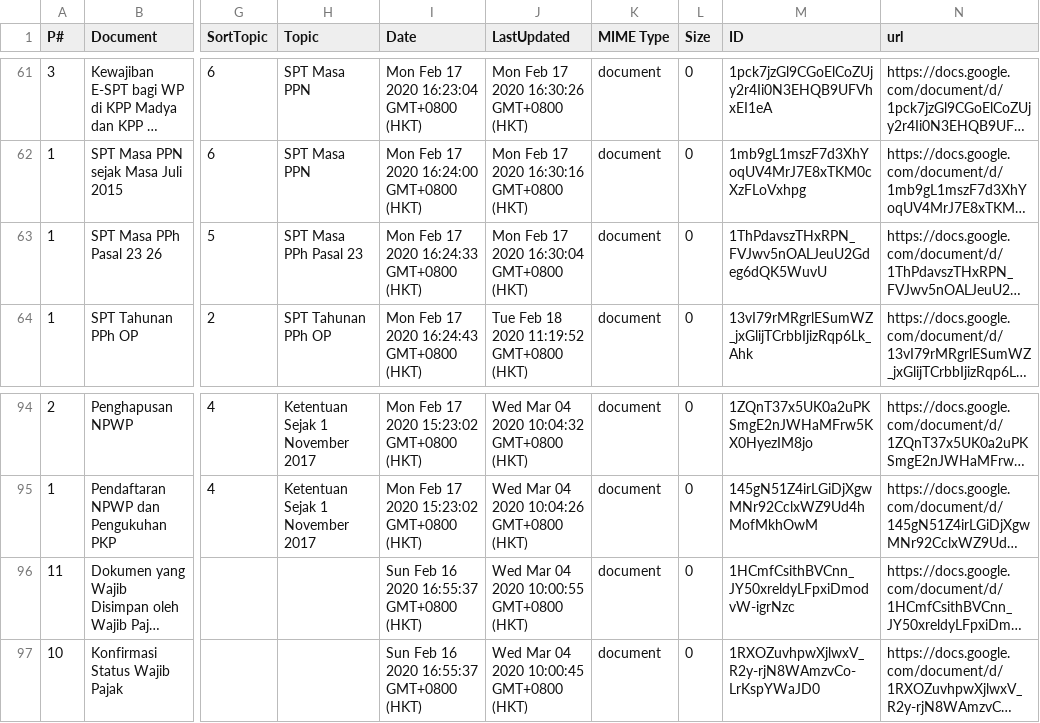
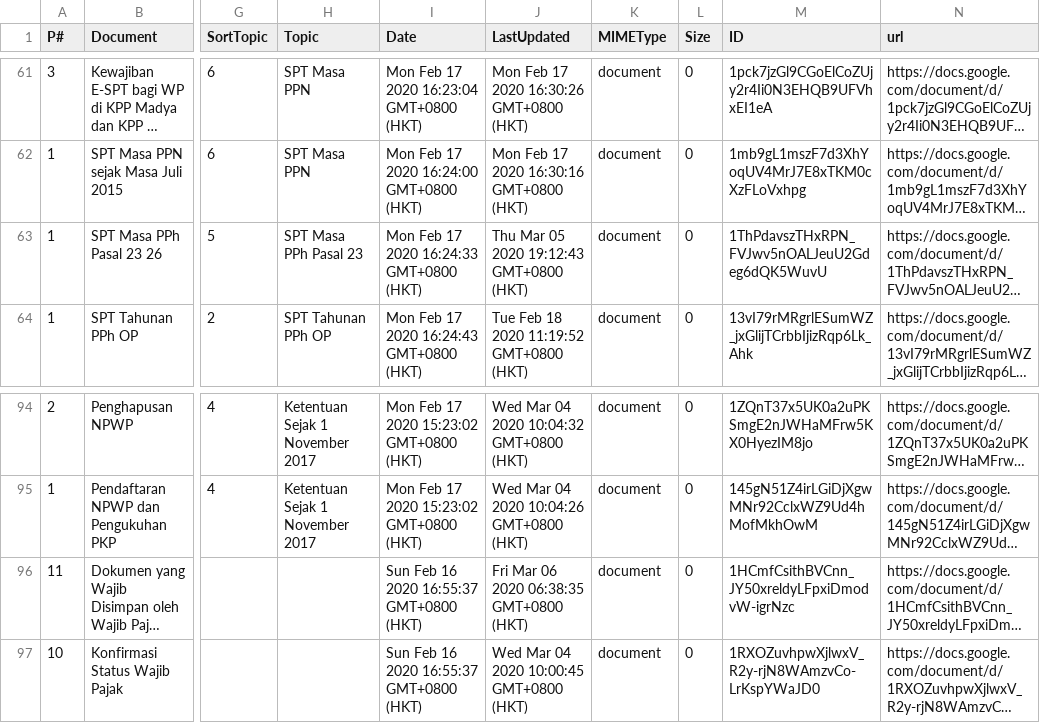
Before and after one commit to kelaspajak/tailwindcss, a CSV file: _data/kup.csv, drawn as a sheet; only a part is shown, gaps mark what is left out; long unchanged cells end in …; the diff covers the shown part only; the diff names each change by its address in the sheet, - before the commit and + after, or states it on an @@ line.

```diff
--- a/_data/kup.csv
+++ b/_data/kup.csv
-K1: MIME Type
+K1: MIMEType
-J63 (LastUpdated): Mon Feb 17 2020 16:30:04 GMT+0800 (HKT)
+J63 (LastUpdated): Thu Mar 05 2020 19:12:43 GMT+0800 (HKT)
-J96 (LastUpdated): Wed Mar 04 2020 10:00:55 GMT+0800 (HKT)
+J96 (LastUpdated): Fri Mar 06 2020 06:38:35 GMT+0800 (HKT)
```
Also changed, not shown: 4 added rows, 4 removed rows and 33 edited cells elsewhere in this file, 4 other files.
